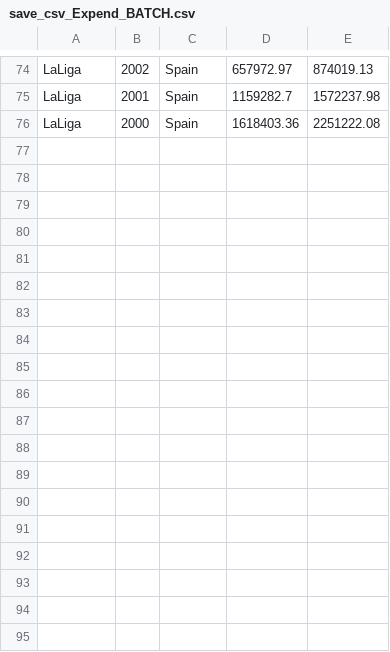
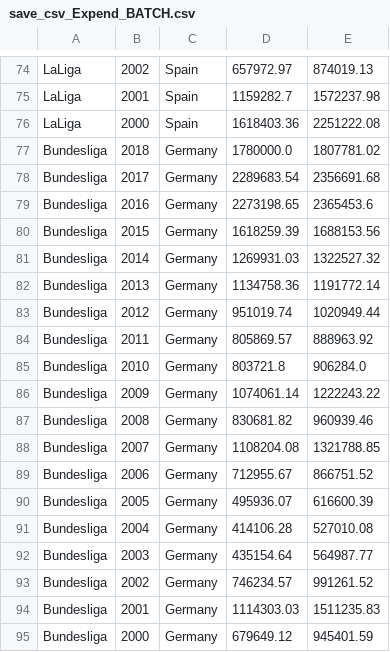
Before and after one commit to Kpavicic00/Football-Evolution, a CSV file: Datas/SaveData/save_csv_Expend_BATCH.csv, drawn as a sheet; only a part is shown, gaps mark what is left out; the diff names each change by its address in the sheet, - before the commit and + after, or states it on an @@ line.

```diff
--- a/Datas/SaveData/save_csv_Expend_BATCH.csv
+++ b/Datas/SaveData/save_csv_Expend_BATCH.csv
+row 77: Bundesliga | 2018 | Germany | 1780000.0 | 1807781.02
+row 78: Bundesliga | 2017 | Germany | 2289683.54 | 2356691.68
+row 79: Bundesliga | 2016 | Germany | 2273198.65 | 2365453.6
+row 80: Bundesliga | 2015 | Germany | 1618259.39 | 1688153.56
+row 81: Bundesliga | 2014 | Germany | 1269931.03 | 1322527.32
+row 82: Bundesliga | 2013 | Germany | 1134758.36 | 1191772.14
+row 83: Bundesliga | 2012 | Germany | 951019.74 | 1020949.44
+row 84: Bundesliga | 2011 | Germany | 805869.57 | 888963.92
+row 85: Bundesliga | 2010 | Germany | 803721.8 | 906284.0
+row 86: Bundesliga | 2009 | Germany | 1074061.14 | 1222243.22
+row 87: Bundesliga | 2008 | Germany | 830681.82 | 960939.46
+row 88: Bundesliga | 2007 | Germany | 1108204.08 | 1321788.85
+row 89: Bundesliga | 2006 | Germany | 712955.67 | 866751.52
+row 90: Bundesliga | 2005 | Germany | 495936.07 | 616600.39
+row 91: Bundesliga | 2004 | Germany | 414106.28 | 527010.08
+row 92: Bundesliga | 2003 | Germany | 435154.64 | 564987.77
+row 93: Bundesliga | 2002 | Germany | 746234.57 | 991261.52
+row 94: Bundesliga | 2001 | Germany | 1114303.03 | 1511235.83
+row 95: Bundesliga | 2000 | Germany | 679649.12 | 945401.59
```
Also changed, not shown: Datas/Ligaska_KONACAN_STAS.csv, Datas/sportska_kubska_statsitika_OBRDENO.csv, 5 other files.
